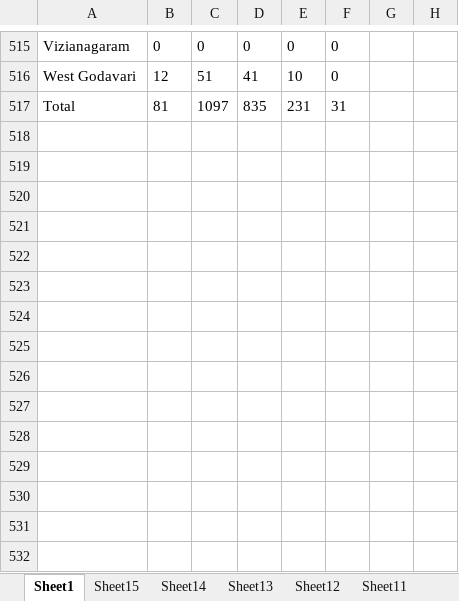
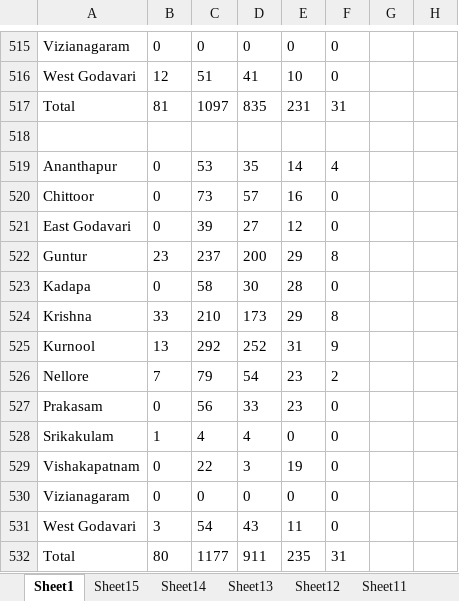
Before and after one commit to deepuHub/deepuhub.github.io, an Excel workbook: COVID-19/Data/Allformattednumbers.xlsx, sheet Sheet1, drawn as a sheet; only a part is shown, gaps mark what is left out; values as stored, in another font and other column widths than the file's, no borders; the diff names each change by its address in the sheet, - before the commit and + after, or states it on an @@ line.

Commit message:
Adding 27-Apr data and code

```diff
--- a/COVID-19/Data/Allformattednumbers.xlsx (sheet Sheet1)
+++ b/COVID-19/Data/Allformattednumbers.xlsx (sheet Sheet1)
+row 518: (empty)
+row 519: Ananthapur | 0 | 53 | 35 | 14 | 4
+row 520: Chittoor | 0 | 73 | 57 | 16 | 0
+row 521: East Godavari | 0 | 39 | 27 | 12 | 0
+row 522: Guntur | 23 | 237 | 200 | 29 | 8
+row 523: Kadapa | 0 | 58 | 30 | 28 | 0
+row 524: Krishna | 33 | 210 | 173 | 29 | 8
+row 525: Kurnool | 13 | 292 | 252 | 31 | 9
+row 526: Nellore | 7 | 79 | 54 | 23 | 2
+row 527: Prakasam | 0 | 56 | 33 | 23 | 0
+row 528: Srikakulam | 1 | 4 | 4 | 0 | 0
+row 529: Vishakapatnam | 0 | 22 | 3 | 19 | 0
+row 530: Vizianagaram | 0 | 0 | 0 | 0 | 0
+row 531: West Godavari | 3 | 54 | 43 | 11 | 0
+row 532: Total | 80 | 1177 | 911 | 235 | 31
```
Also changed, not shown: 47 other files.
